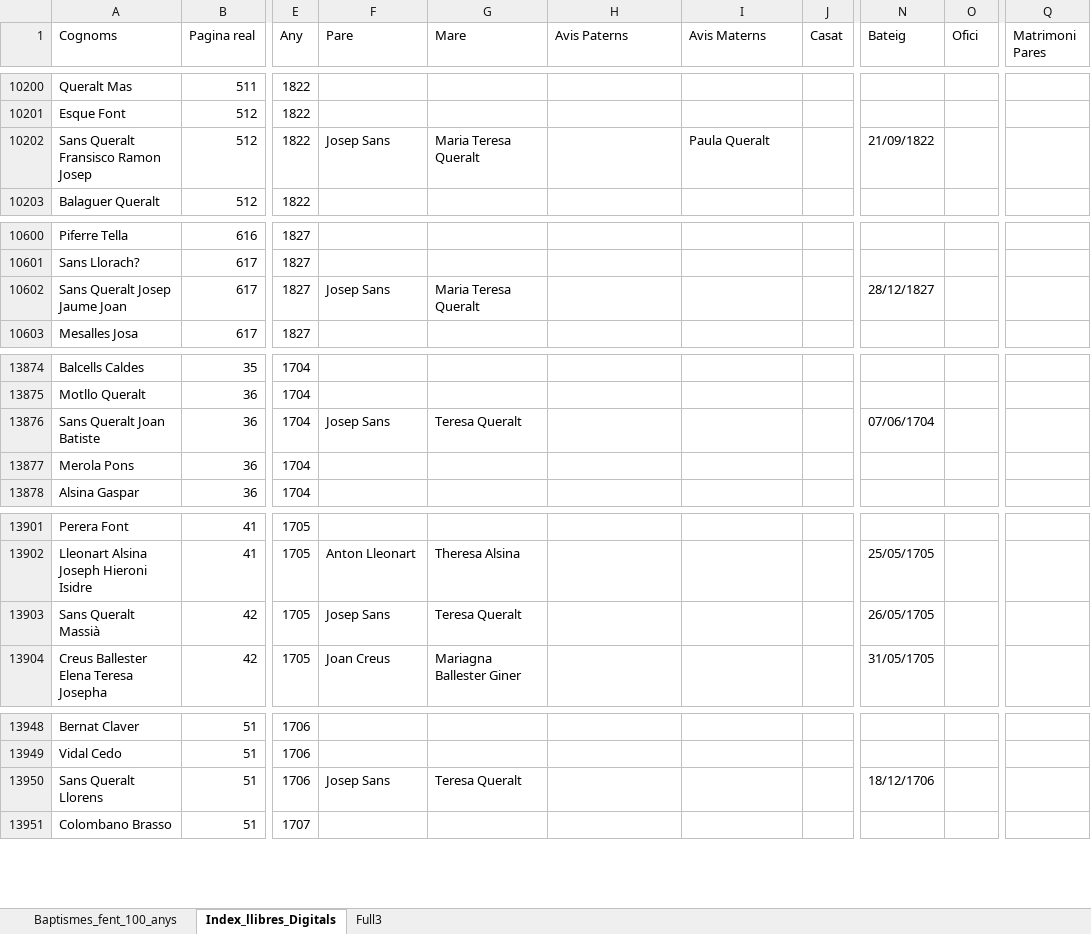
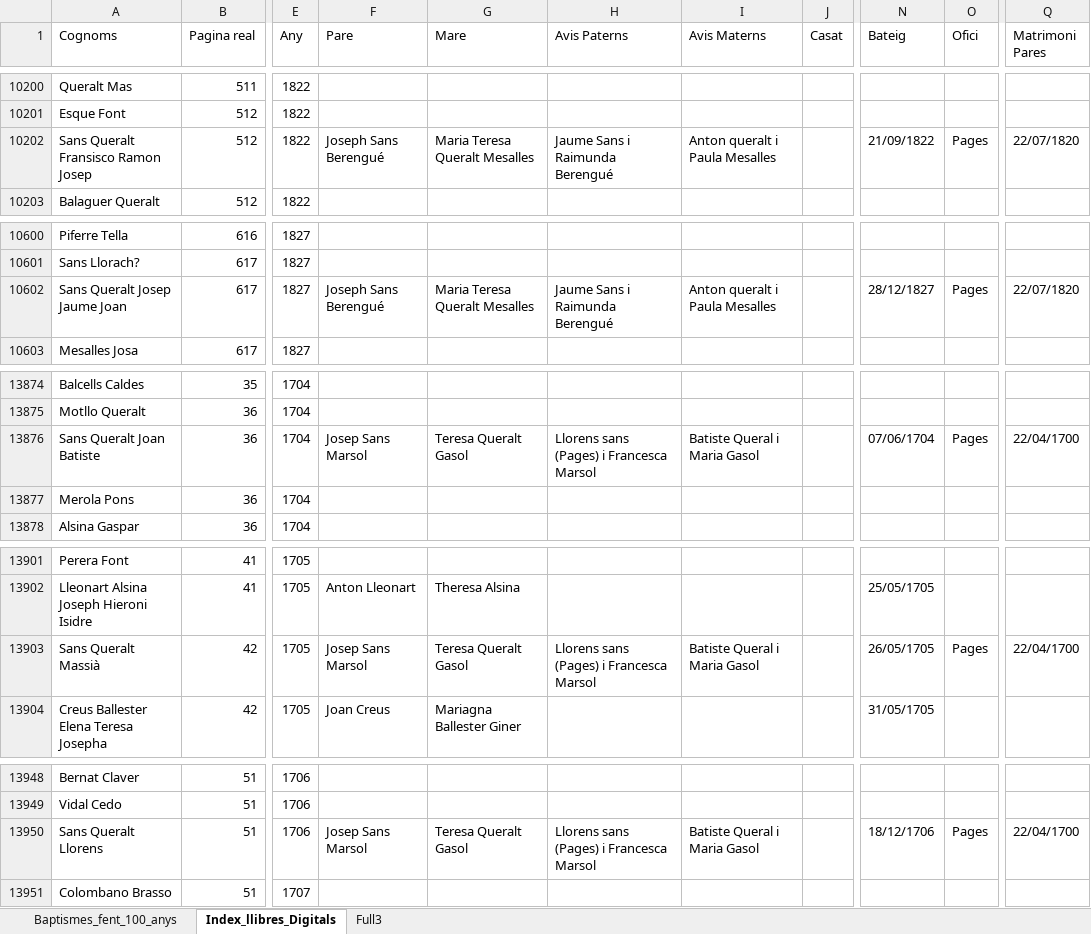
Before and after one commit to arbreFamiliar/DadesGenerals, an Excel workbook: Bisbats/Catalunya/Tarragona/Arbeca/Sacraments/Baptismes/Excel/Index_llibres_Digitals.xlsx, sheet Index_llibres_Digitals, drawn as a sheet; only a part is shown, gaps mark what is left out; values as stored, in another font and other column widths than the file's, no cell formats; the diff covers the shown part only; the diff names each change by its address in the sheet, - before the commit and + after, or states it on an @@ line.

Commit message:
Afegint Dades llibres

```diff
--- a/Bisbats/Catalunya/Tarragona/Arbeca/Sacraments/Baptismes/Excel/Index_llibres_Digitals.xlsx (sheet Index_llibres_Digitals)
+++ b/Bisbats/Catalunya/Tarragona/Arbeca/Sacraments/Baptismes/Excel/Index_llibres_Digitals.xlsx (sheet Index_llibres_Digitals)
-F10202 (Pare): Josep Sans
+F10202 (Pare): Joseph Sans Berengué
-G10202 (Mare): Maria Teresa Queralt
+G10202 (Mare): Maria Teresa Queralt Mesalles
-H10202 (Avis Paterns): (empty)
+H10202 (Avis Paterns): Jaume Sans i Raimunda Berengué
-I10202 (Avis Materns): Paula Queralt
+I10202 (Avis Materns): Anton queralt i Paula Mesalles
-O10202 (Ofici): (empty)
+O10202 (Ofici): Pages
-Q10202 (Matrimoni Pares): (empty)
+Q10202 (Matrimoni Pares): 22/07/1820
-F10602 (Pare): Josep Sans
+F10602 (Pare): Joseph Sans Berengué
-G10602 (Mare): Maria Teresa Queralt
+G10602 (Mare): Maria Teresa Queralt Mesalles
-H10602 (Avis Paterns): (empty)
+H10602 (Avis Paterns): Jaume Sans i Raimunda Berengué
-I10602 (Avis Materns): (empty)
+I10602 (Avis Materns): Anton queralt i Paula Mesalles
-O10602 (Ofici): (empty)
+O10602 (Ofici): Pages
-Q10602 (Matrimoni Pares): (empty)
+Q10602 (Matrimoni Pares): 22/07/1820
-F13876 (Pare): Josep Sans
+F13876 (Pare): Josep Sans Marsol
-G13876 (Mare): Teresa Queralt
+G13876 (Mare): Teresa Queralt Gasol
-H13876 (Avis Paterns): (empty)
+H13876 (Avis Paterns): Llorens sans (Pages) i Francesca Marsol
-I13876 (Avis Materns): (empty)
+I13876 (Avis Materns): Batiste Queral i Maria Gasol
-O13876 (Ofici): (empty)
+O13876 (Ofici): Pages
-Q13876 (Matrimoni Pares): (empty)
+Q13876 (Matrimoni Pares): 22/04/1700
-F13903 (Pare): Josep Sans
+F13903 (Pare): Josep Sans Marsol
-G13903 (Mare): Teresa Queralt
+G13903 (Mare): Teresa Queralt Gasol
-H13903 (Avis Paterns): (empty)
+H13903 (Avis Paterns): Llorens sans (Pages) i Francesca Marsol
-I13903 (Avis Materns): (empty)
+I13903 (Avis Materns): Batiste Queral i Maria Gasol
-O13903 (Ofici): (empty)
+O13903 (Ofici): Pages
-Q13903 (Matrimoni Pares): (empty)
+Q13903 (Matrimoni Pares): 22/04/1700
-F13950 (Pare): Josep Sans
+F13950 (Pare): Josep Sans Marsol
-G13950 (Mare): Teresa Queralt
+G13950 (Mare): Teresa Queralt Gasol
-H13950 (Avis Paterns): (empty)
+H13950 (Avis Paterns): Llorens sans (Pages) i Francesca Marsol
-I13950 (Avis Materns): (empty)
+I13950 (Avis Materns): Batiste Queral i Maria Gasol
-O13950 (Ofici): (empty)
+O13950 (Ofici): Pages
-Q13950 (Matrimoni Pares): (empty)
+Q13950 (Matrimoni Pares): 22/04/1700
```
Also changed, not shown: 264 edited cells elsewhere in this sheet, cell formats, Bisbats/Catalunya/Seu Urgell/Linyola/Sacraments/Baptismes/Excel/Index_llibres_Baptismes.xlsx.
